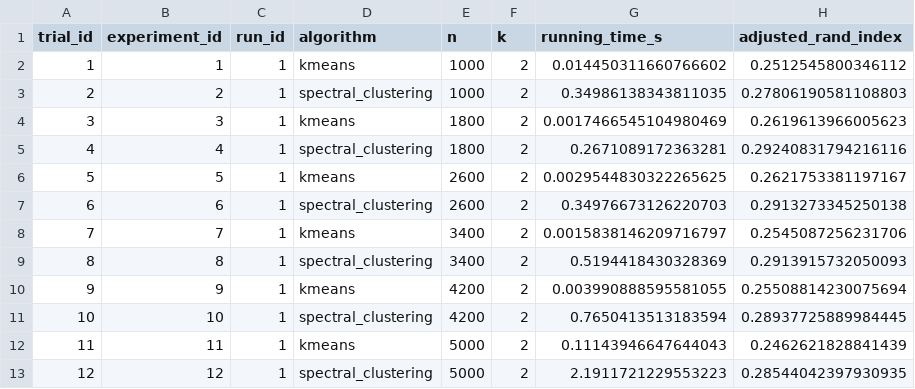
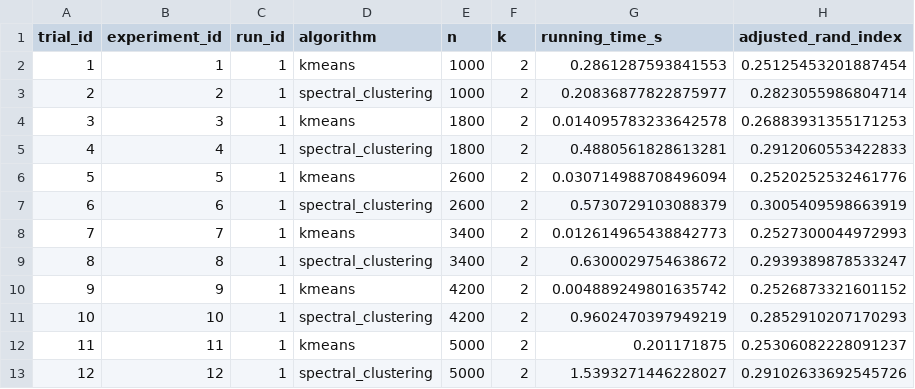
Before and after one commit to pmacg/algpy, a CSV file: examples/results/twomoonsresults.csv, drawn as a sheet.

```diff
--- a/examples/results/twomoonsresults.csv
+++ b/examples/results/twomoonsresults.csv
@@ -1,13 +1,13 @@
 trial_id, experiment_id, run_id, algorithm, n, k, running_time_s, adjusted_rand_index
-1, 1, 1, kmeans, 1000, 2, 0.014450311660766602, 0.2512545800346112
-2, 2, 1, spectral_clustering, 1000, 2, 0.34986138343811035, 0.27806190581108803
-3, 3, 1, kmeans, 1800, 2, 0.0017466545104980469, 0.2619613966005623
-4, 4, 1, spectral_clustering, 1800, 2, 0.2671089172363281, 0.29240831794216116
-5, 5, 1, kmeans, 2600, 2, 0.0029544830322265625, 0.2621753381197167
-6, 6, 1, spectral_clustering, 2600, 2, 0.34976673126220703, 0.2913273345250138
-7, 7, 1, kmeans, 3400, 2, 0.0015838146209716797, 0.2545087256231706
-8, 8, 1, spectral_clustering, 3400, 2, 0.5194418430328369, 0.2913915732050093
-9, 9, 1, kmeans, 4200, 2, 0.003990888595581055, 0.25508814230075694
-10, 10, 1, spectral_clustering, 4200, 2, 0.7650413513183594, 0.28937725889984445
-11, 11, 1, kmeans, 5000, 2, 0.11143946647644043, 0.2462621828841439
-12, 12, 1, spectral_clustering, 5000, 2, 2.1911721229553223, 0.28544042397930935
+1, 1, 1, kmeans, 1000, 2, 0.2861287593841553, 0.25125453201887454
+2, 2, 1, spectral_clustering, 1000, 2, 0.20836877822875977, 0.2823055986804714
+3, 3, 1, kmeans, 1800, 2, 0.014095783233642578, 0.26883931355171253
+4, 4, 1, spectral_clustering, 1800, 2, 0.4880561828613281, 0.2912060553422833
+5, 5, 1, kmeans, 2600, 2, 0.030714988708496094, 0.2520252532461776
+6, 6, 1, spectral_clustering, 2600, 2, 0.5730729103088379, 0.3005409598663919
+7, 7, 1, kmeans, 3400, 2, 0.012614965438842773, 0.2527300044972993
+8, 8, 1, spectral_clustering, 3400, 2, 0.6300029754638672, 0.2939389878533247
+9, 9, 1, kmeans, 4200, 2, 0.004889249801635742, 0.2526873321601152
+10, 10, 1, spectral_clustering, 4200, 2, 0.9602470397949219, 0.2852910207170293
+11, 11, 1, kmeans, 5000, 2, 0.201171875, 0.25306082228091237
+12, 12, 1, spectral_clustering, 5000, 2, 1.5393271446228027, 0.29102633692545726
```
Also changed, not shown: 4 other files.
